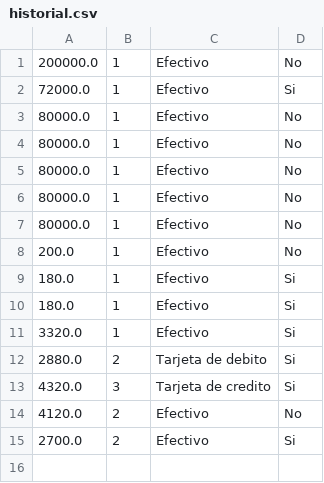
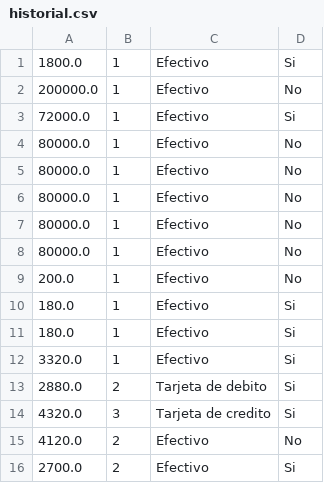
Before and after one commit to nicolujan1610/farmasty, a CSV file: historial/historial.csv, drawn as a sheet; the diff names each change by its address in the sheet, - before the commit and + after, or states it on an @@ line.

```diff
--- a/historial/historial.csv
+++ b/historial/historial.csv
+row 1: 1800.0 | 1 | Efectivo | Si
```
Also changed, not shown: inventario/inventario.csv, 13 other files.
